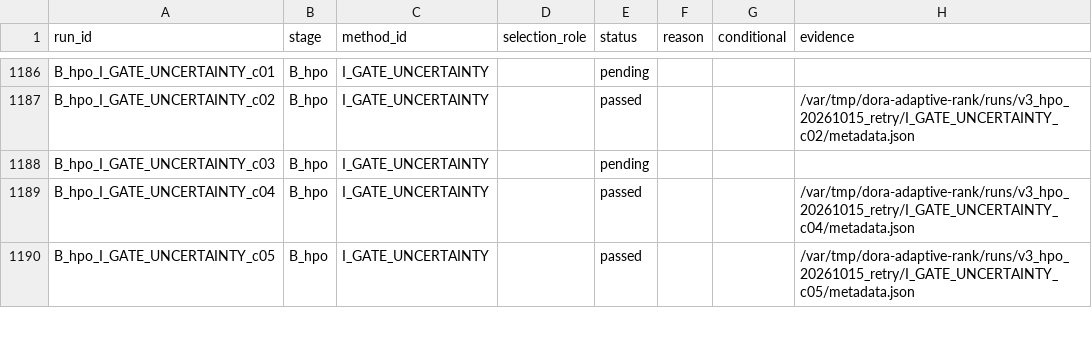
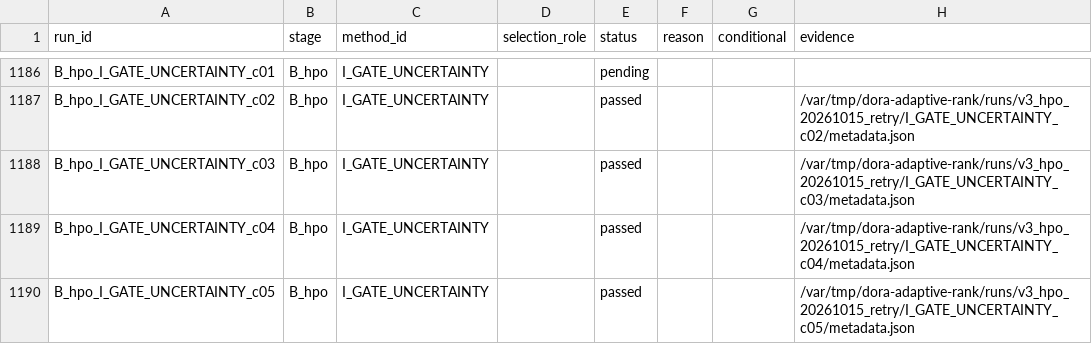
Before and after one commit to catid/dora, a CSV file: reports/coverage_v3.csv, drawn as a sheet; only a part is shown, gaps mark what is left out; the diff covers the shown part only.

Commit message:
Refresh HPO transition status

```diff
--- a/reports/coverage_v3.csv
+++ b/reports/coverage_v3.csv
@@ -1187,3 +1187,3 @@ B_hpo_I_GATE_UNCERTAINTY_c01,B_hpo,I_GATE_UNCERTAINTY,,pending,,,
 B_hpo_I_GATE_UNCERTAINTY_c02,B_hpo,I_GATE_UNCERTAINTY,,passed,,,/var/tmp/dora-adaptive-rank/runs/v3_hpo_20261015_retry/I_GATE_UNCERTAINTY_c02/metadata.json
-B_hpo_I_GATE_UNCERTAINTY_c03,B_hpo,I_GATE_UNCERTAINTY,,pending,,,
+B_hpo_I_GATE_UNCERTAINTY_c03,B_hpo,I_GATE_UNCERTAINTY,,passed,,,/var/tmp/dora-adaptive-rank/runs/v3_hpo_20261015_retry/I_GATE_UNCERTAINTY_c03/metadata.json
 B_hpo_I_GATE_UNCERTAINTY_c04,B_hpo,I_GATE_UNCERTAINTY,,passed,,,/var/tmp/dora-adaptive-rank/runs/v3_hpo_20261015_retry/I_GATE_UNCERTAINTY_c04/metadata.json
```
Also changed, not shown: 41 edited cells elsewhere in this file, reports/hpo_live_v3.csv, 6 other files.
